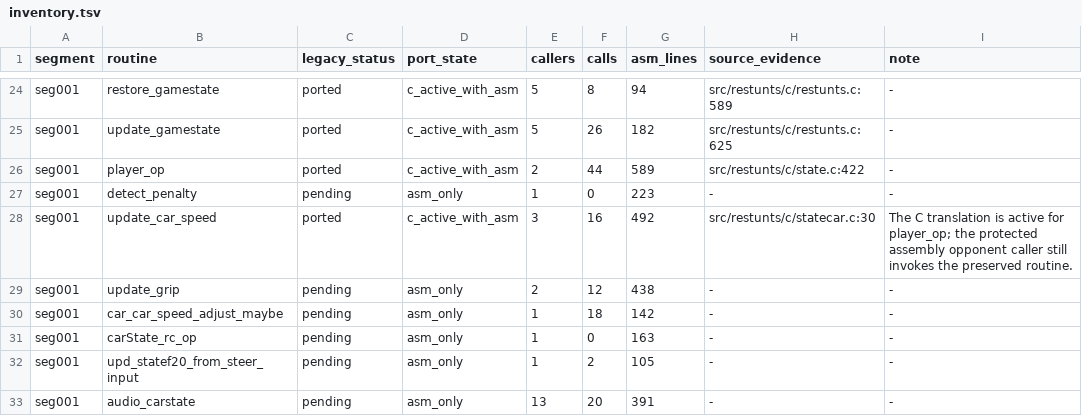
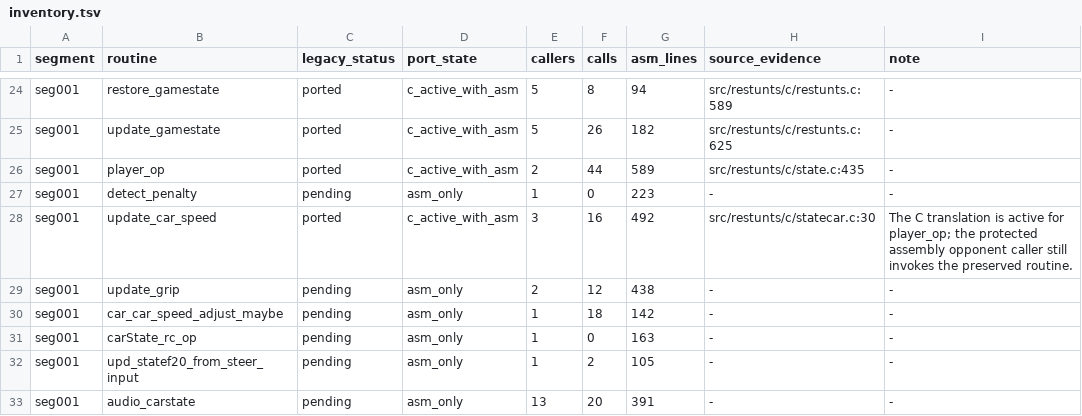
Before and after one commit to CommonLoon102/restunts4d, a TSV file: src/restunts/porting/inventory.tsv, drawn as a sheet; only a part is shown, gaps mark what is left out.

```diff
--- a/src/restunts/porting/inventory.tsv
+++ b/src/restunts/porting/inventory.tsv
@@ -25,3 +25,3 @@ seg001	restore_gamestate	ported	c_active_with_asm	5	8	94	src/restunts/c/restunts
 seg001	update_gamestate	ported	c_active_with_asm	5	26	182	src/restunts/c/restunts.c:625	-
-seg001	player_op	ported	c_active_with_asm	2	44	589	src/restunts/c/state.c:422	-
+seg001	player_op	ported	c_active_with_asm	2	44	589	src/restunts/c/state.c:435	-
 seg001	detect_penalty	pending	asm_only	1	0	223	-	-
```
Also changed, not shown: 3 other files.
